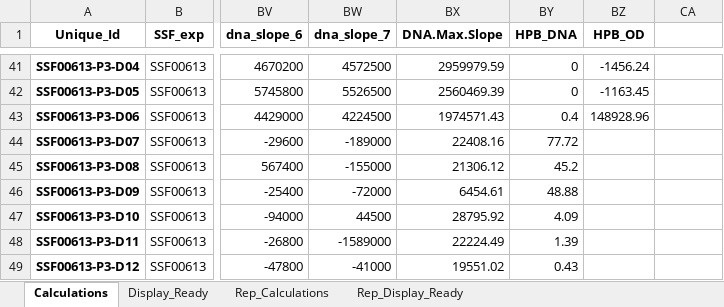
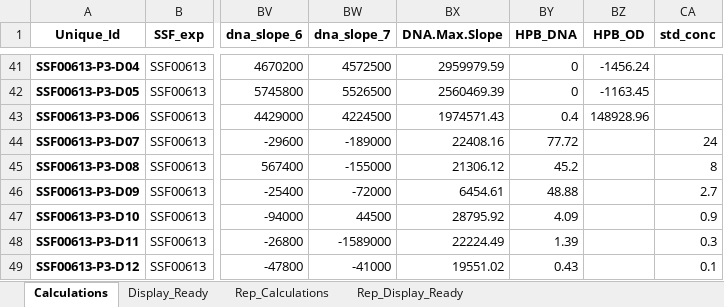
Before and after one commit to ESimonds910/hiprbind-dataparser, an Excel workbook: dataparser_v2/test_files/test_outputs/SSF00613-p3-ULBP2_output_rerun.xlsx, sheet Calculations, drawn as a sheet; only a part is shown, gaps mark what is left out; values as stored, in another font and other column widths than the file's, no borders; the diff names each change by its address in the sheet, - before the commit and + after, or states it on an @@ line.

```diff
--- a/dataparser_v2/test_files/test_outputs/SSF00613-p3-ULBP2_output_rerun.xlsx (sheet Calculations)
+++ b/dataparser_v2/test_files/test_outputs/SSF00613-p3-ULBP2_output_rerun.xlsx (sheet Calculations)
-CA1: (empty)
+CA1: std_conc
-CA44 (std_conc): (empty)
+CA44 (std_conc): 24
-CA45 (std_conc): (empty)
+CA45 (std_conc): 8
-CA46 (std_conc): (empty)
+CA46 (std_conc): 2.7
-CA47 (std_conc): (empty)
+CA47 (std_conc): 0.9
-CA48 (std_conc): (empty)
+CA48 (std_conc): 0.3
-CA49 (std_conc): (empty)
+CA49 (std_conc): 0.1
```
Also changed, not shown: dataparser_v2/test_files/test_outputs/SSF00609-a-ULBP2_abtest.xlsx, dataparser_v2/test_files/test_outputs/SSF00609-b-ULBP2_abtest.xlsx, 3 other files.
